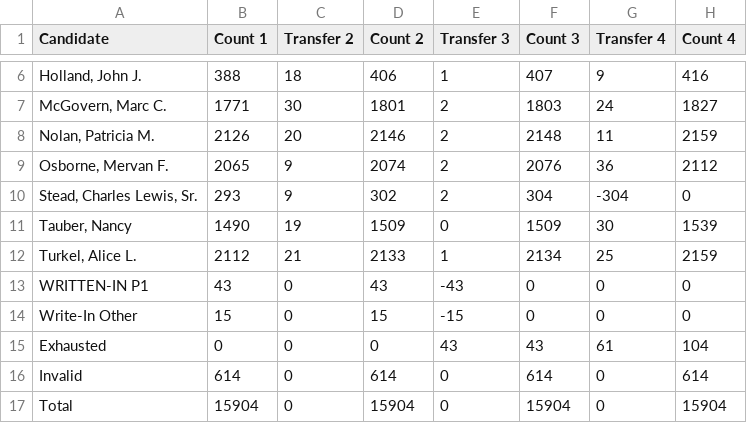
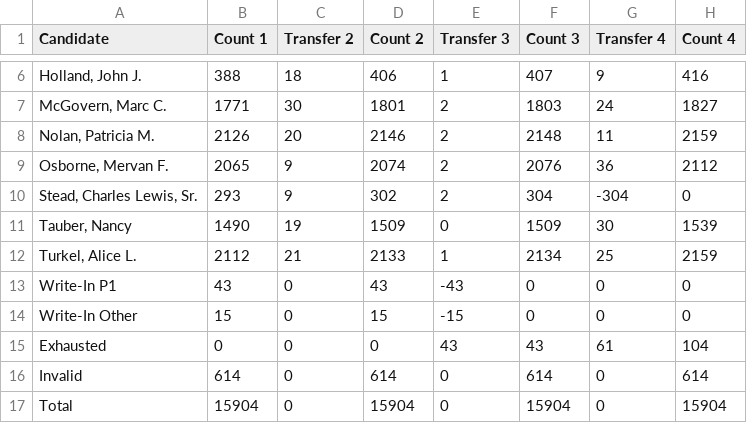
Before and after one commit to cjfman/Cambridge-Review, a CSV file: elections/csvs_sc/sc_election_2011.csv, drawn as a sheet; only a part is shown, gaps mark what is left out; the diff names each change by its address in the sheet, - before the commit and + after, or states it on an @@ line.

```diff
--- a/elections/csvs_sc/sc_election_2011.csv
+++ b/elections/csvs_sc/sc_election_2011.csv
-A13 (Candidate): WRITTEN-IN P1
+A13 (Candidate): Write-In P1
```
Also changed, not shown: elections/csvs_sc/sc_election_2007.csv, elections/csvs_sc/sc_election_2009.csv.
